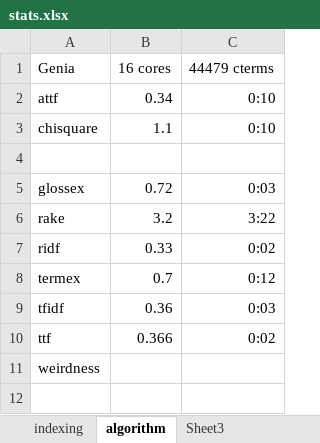
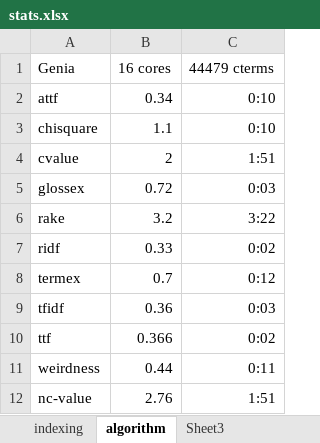
Before and after one commit to ziqizhang/jate, an Excel workbook: stats.xlsx, sheet algorithm, drawn as a sheet; values as stored, in another font and other column widths than the file's, no borders; the diff names each change by its address in the sheet, - before the commit and + after, or states it on an @@ line.

```diff
--- a/stats.xlsx (sheet algorithm)
+++ b/stats.xlsx (sheet algorithm)
-row 4: (empty)
+row 4: cvalue | 2 | 1:51
-B11 (16 cores): (empty)
+B11 (16 cores): 0.44
-C11 (44479 cterms): (empty)
+C11 (44479 cterms): 0:11
+row 12: nc-value | 2.76 | 1:51
```
